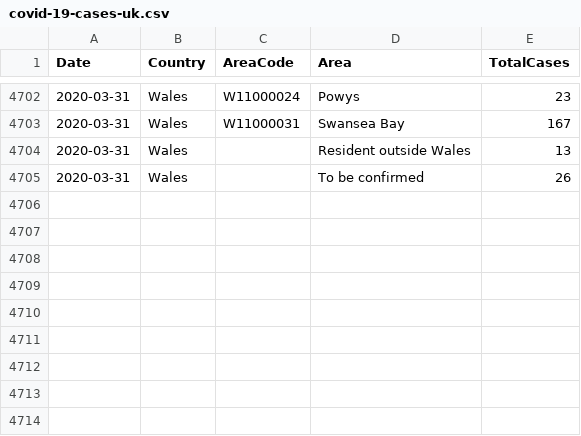
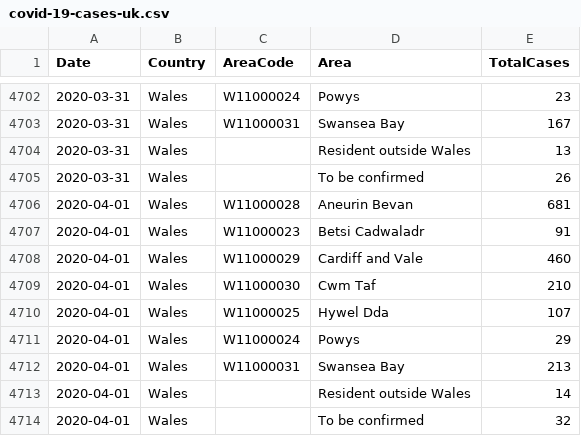
Before and after one commit to tomwhite/covid-19-uk-data, a CSV file: data/covid-19-cases-uk.csv, drawn as a sheet; only a part is shown, gaps mark what is left out.

Commit message:
Update for 2020-04-01 for Wales

```diff
--- a/data/covid-19-cases-uk.csv
+++ b/data/covid-19-cases-uk.csv
@@ -4705 +4705,10 @@ Date,Country,AreaCode,Area,TotalCases
 2020-03-31,Wales,,To be confirmed,26
+2020-04-01,Wales,W11000028,Aneurin Bevan,681
+2020-04-01,Wales,W11000023,Betsi Cadwaladr,91
+2020-04-01,Wales,W11000029,Cardiff and Vale,460
+2020-04-01,Wales,W11000030,Cwm Taf,210
+2020-04-01,Wales,W11000025,Hywel Dda,107
+2020-04-01,Wales,W11000024,Powys,29
+2020-04-01,Wales,W11000031,Swansea Bay,213
+2020-04-01,Wales,,Resident outside Wales,14
+2020-04-01,Wales,,To be confirmed,32
```
Also changed, not shown: data/covid-19-indicators-uk.csv, data/covid-19-totals-wales.csv, 3 other files.
